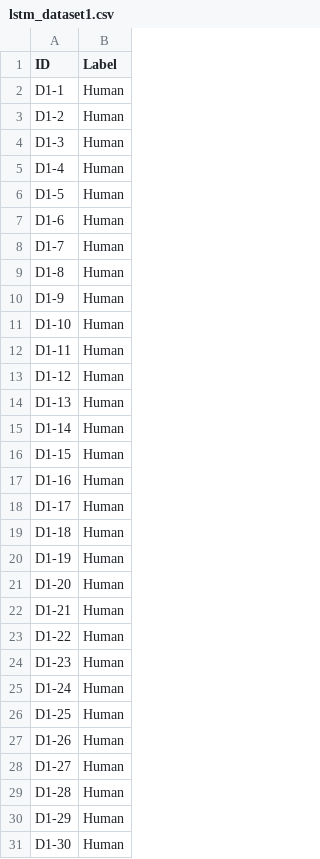
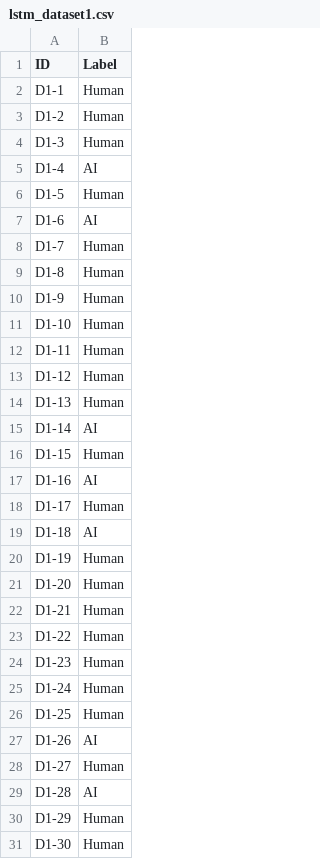
Before and after one commit to RuiPintoUM/AP, a CSV file: Tarefa3/score/lstm_dataset1.csv, drawn as a sheet.

```diff
--- a/Tarefa3/score/lstm_dataset1.csv
+++ b/Tarefa3/score/lstm_dataset1.csv
@@ -4,5 +4,5 @@ D1-2	Human
 D1-3	Human
-D1-4	Human
+D1-4	AI
 D1-5	Human
-D1-6	Human
+D1-6	AI
 D1-7	Human
@@ -14,7 +14,7 @@ D1-12	Human
 D1-13	Human
-D1-14	Human
+D1-14	AI
 D1-15	Human
-D1-16	Human
+D1-16	AI
 D1-17	Human
-D1-18	Human
+D1-18	AI
 D1-19	Human
@@ -26,5 +26,5 @@ D1-24	Human
 D1-25	Human
-D1-26	Human
+D1-26	AI
 D1-27	Human
-D1-28	Human
+D1-28	AI
 D1-29	Human
```
Also changed, not shown: Tarefa3/score/LLM_dataset3.csv, Tarefa3/score/cnn.csv, 21 other files.
